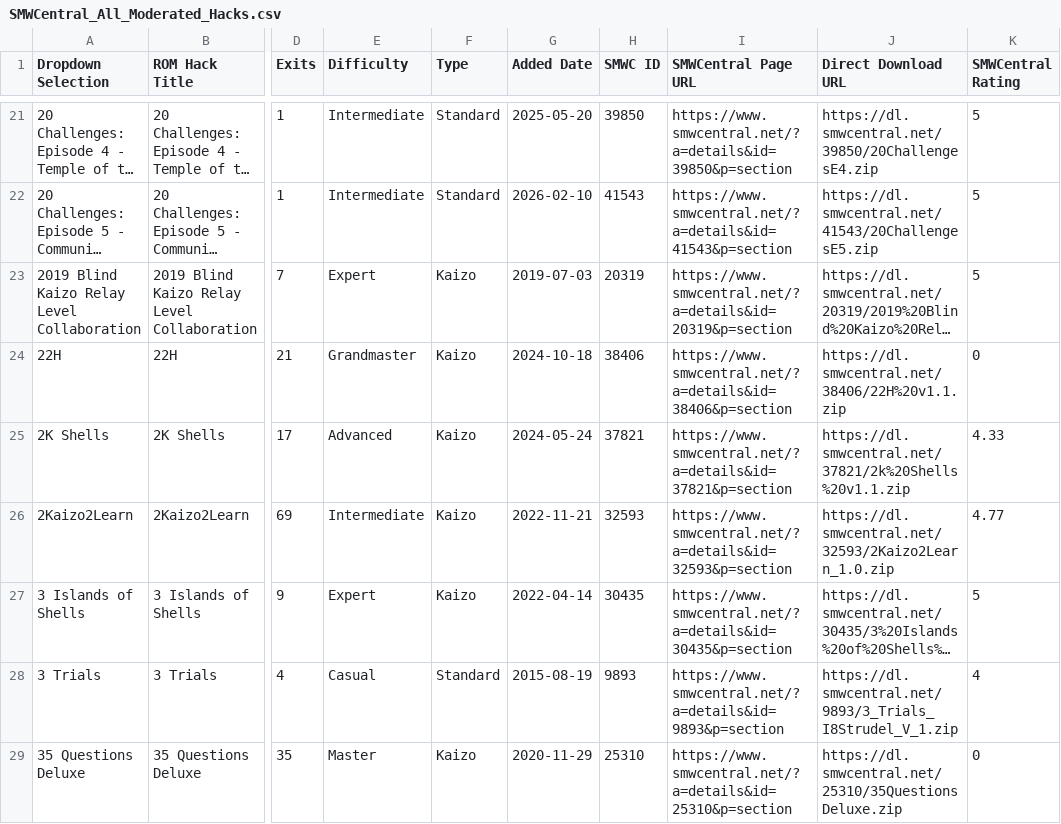
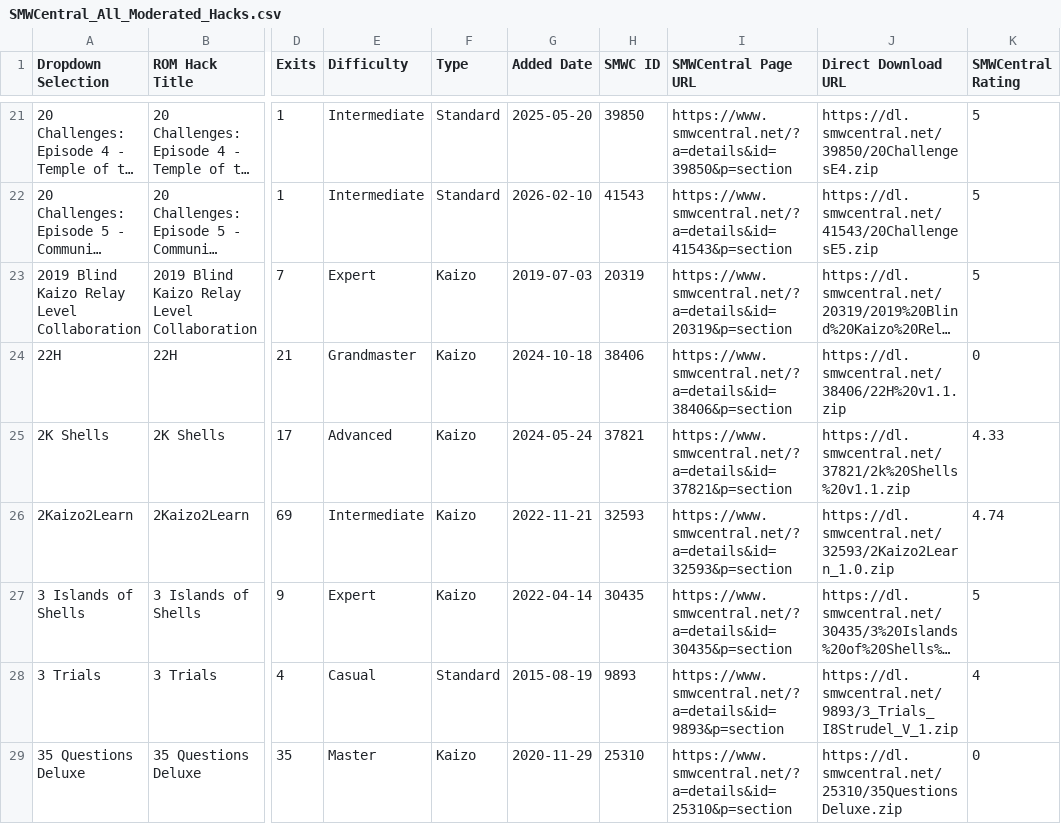
Before and after one commit to freddogg23/smwc_tracker, a CSV file: data/SMWCentral_All_Moderated_Hacks.csv, drawn as a sheet; only a part is shown, gaps mark what is left out; long unchanged cells end in …; the diff covers the shown part only; the diff names each change by its address in the sheet, - before the commit and + after, or states it on an @@ line.

```diff
--- a/data/SMWCentral_All_Moderated_Hacks.csv
+++ b/data/SMWCentral_All_Moderated_Hacks.csv
-K26 (SMWCentral Rating): 4.77
+K26 (SMWCentral Rating): 4.74
```
Also changed, not shown: 10 edited cells elsewhere in this file, 3 other files.
